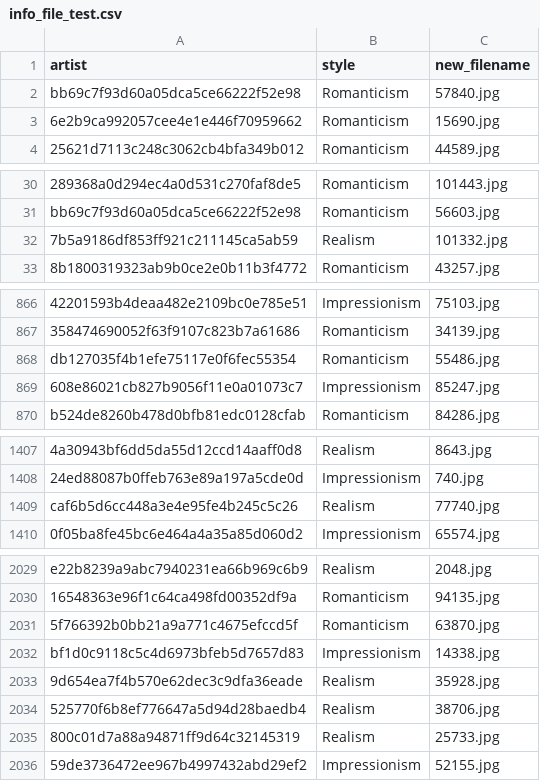
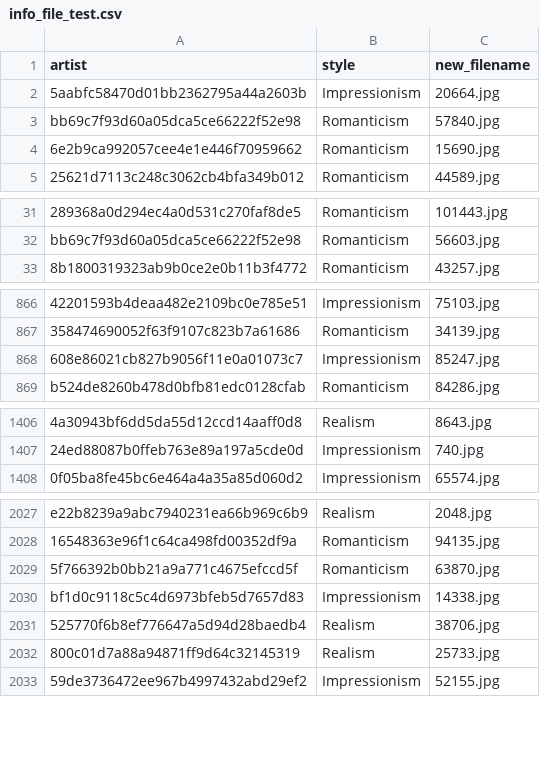
Before and after one commit to vincenzodentamaro/DeepLearningETHZ, a CSV file: working_directory/info_file_test.csv, drawn as a sheet; only a part is shown, gaps mark what is left out; removed rows and columns are numbered as before the commit, all else as after; the diff names each change by its address in the sheet, - before the commit and + after, or states it on an @@ line.

```diff
--- a/working_directory/info_file_test.csv
+++ b/working_directory/info_file_test.csv
+row 2: 5aabfc58470d01bb2362795a44a2603b | Impressionism | 20664.jpg
-row 32: 7b5a9186df853ff921c211145ca5ab59 | Realism | 101332.jpg
-row 868: db127035f4b1efe75117e0f6fec55354 | Romanticism | 55486.jpg
-row 1409: caf6b5d6cc448a3e4e95fe4b245c5c26 | Realism | 77740.jpg
-row 2033: 9d654ea7f4b570e62dec3c9dfa36eade | Realism | 35928.jpg
```
Also changed, not shown: working_directory/info_file_train.csv, working_directory/info_file_val.csv, 5 other files.
